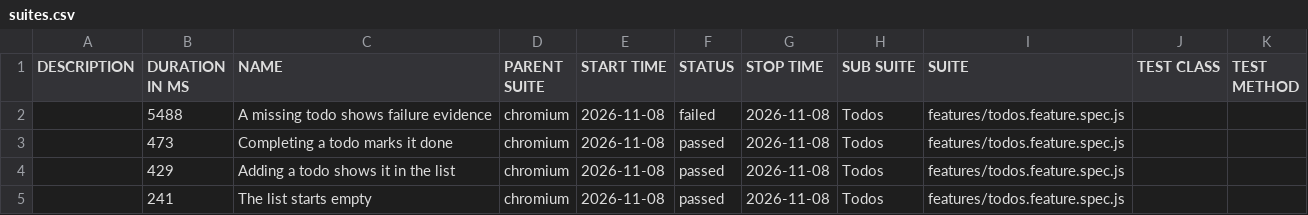
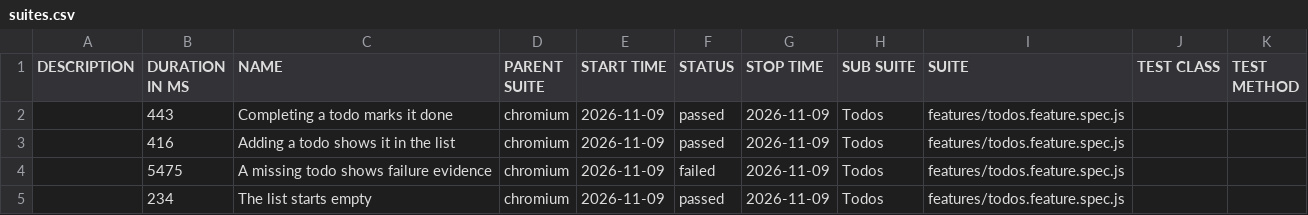
Before and after one commit to qaherasymchuk/js-playwright-bdd-example, a CSV file: regression/data/suites.csv, drawn as a sheet.

Commit message:
Publish regression Allure report 5ab41c72588d437bb5929e313199fcf776fa6bdc

```diff
--- a/regression/data/suites.csv
+++ b/regression/data/suites.csv
@@ -1,5 +1,5 @@
 "DESCRIPTION","DURATION IN MS","NAME","PARENT SUITE","START TIME","STATUS","STOP TIME","SUB SUITE","SUITE","TEST CLASS","TEST METHOD"
-"","5488","A missing todo shows failure evidence","chromium","2026-11-08","failed","2026-11-08","Todos","features/todos.feature.spec.js","",""
-"","473","Completing a todo marks it done","chromium","2026-11-08","passed","2026-11-08","Todos","features/todos.feature.spec.js","",""
-"","429","Adding a todo shows it in the list","chromium","2026-11-08","passed","2026-11-08","Todos","features/todos.feature.spec.js","",""
-"","241","The list starts empty","chromium","2026-11-08","passed","2026-11-08","Todos","features/todos.feature.spec.js","",""
+"","443","Completing a todo marks it done","chromium","2026-11-09","passed","2026-11-09","Todos","features/todos.feature.spec.js","",""
+"","416","Adding a todo shows it in the list","chromium","2026-11-09","passed","2026-11-09","Todos","features/todos.feature.spec.js","",""
+"","5475","A missing todo shows failure evidence","chromium","2026-11-09","failed","2026-11-09","Todos","features/todos.feature.spec.js","",""
+"","234","The list starts empty","chromium","2026-11-09","passed","2026-11-09","Todos","features/todos.feature.spec.js","",""
```
Also changed, not shown: 32 other files.
